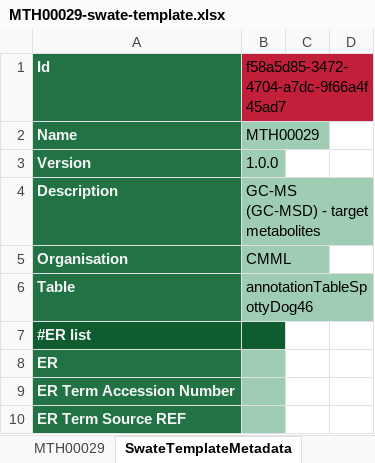
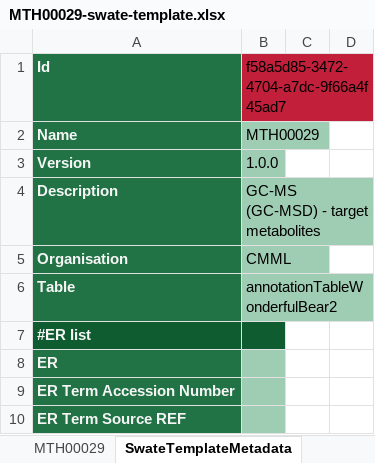
Before and after one commit to nfdi4plants/Swate-templates, an Excel workbook: templates/community/CMML/MTH00029-swate-template.xlsx, sheet SwateTemplateMetadata, drawn as a sheet; only a part is shown; values as stored, in another font and other column widths than the file's, no borders; the diff names each change by its address in the sheet, - before the commit and + after, or states it on an @@ line.

Commit message:
fix annotationTable name

```diff
--- a/templates/community/CMML/MTH00029-swate-template.xlsx (sheet SwateTemplateMetadata)
+++ b/templates/community/CMML/MTH00029-swate-template.xlsx (sheet SwateTemplateMetadata)
-B6: annotationTableSpottyDog46
+B6: annotationTableWonderfulBear2
```
